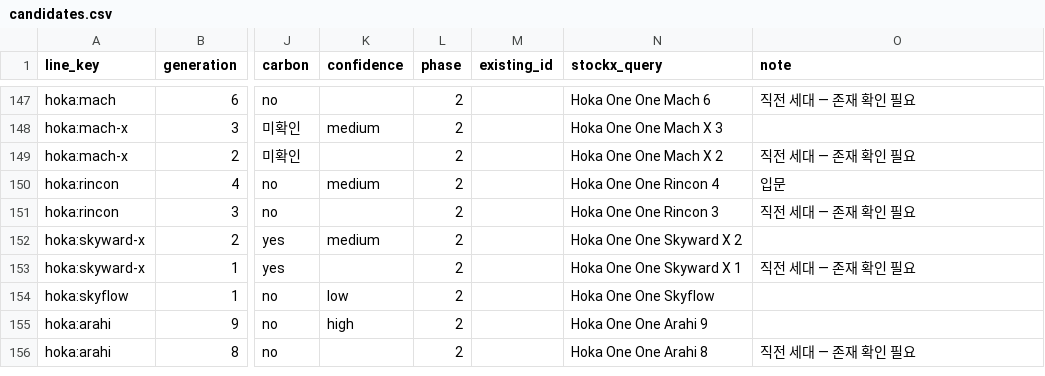
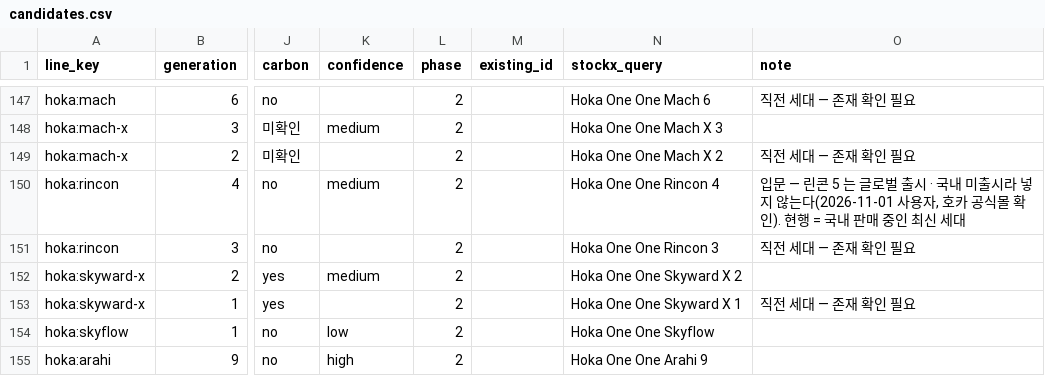
Before and after one commit to Gabriel-Joo/runshoes, a CSV file: catalog/candidates.csv, drawn as a sheet; only a part is shown, gaps mark what is left out; the shorter side is filled out with more unchanged rows; the diff names each change by its address in the sheet, - before the commit and + after, or states it on an @@ line.

```diff
--- a/catalog/candidates.csv
+++ b/catalog/candidates.csv
-O150 (note): 입문
+O150 (note): 입문 — 린콘 5 는 글로벌 출시 · 국내 미출시라 넣지 않는다(2026-11-01 사용자, 호카 공식몰 확인). 현행 = 국내 판매 중인 최신 세대
```
Also changed, not shown: 1 other file.
